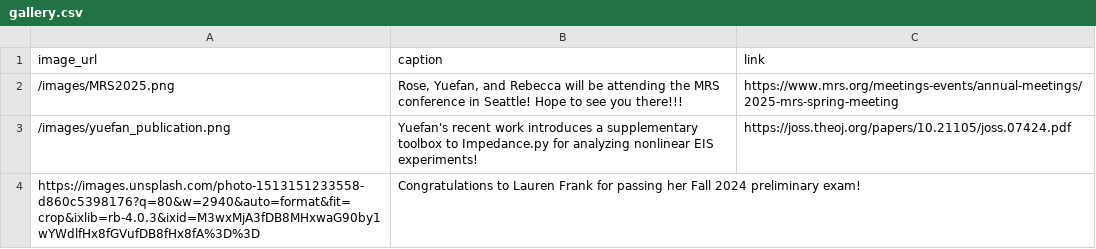
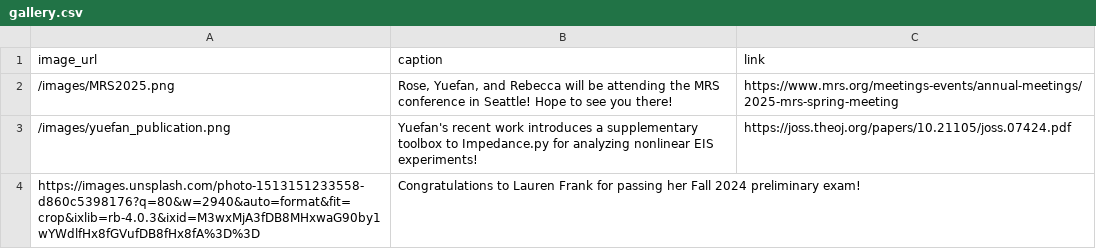
Before and after one commit to UWEMILab/uwemilab.github.io, a CSV file: _data/gallery.csv, drawn as a sheet.

Commit message:
reverting back to intended content for news, end of test

```diff
--- a/_data/gallery.csv
+++ b/_data/gallery.csv
@@ -1,3 +1,3 @@
 image_url,caption,link
-/images/MRS2025.png,"Rose, Yuefan, and Rebecca will be attending the MRS conference in Seattle! Hope to see you there!!!",https://www.mrs.org/meetings-events/annual-meetings/2025-mrs-spring-meeting
+/images/MRS2025.png,"Rose, Yuefan, and Rebecca will be attending the MRS conference in Seattle! Hope to see you there!",https://www.mrs.org/meetings-events/annual-meetings/2025-mrs-spring-meeting
 /images/yuefan_publication.png,"Yuefan's recent work introduces a supplementary toolbox to Impedance.py for analyzing nonlinear EIS experiments!",https://joss.theoj.org/papers/10.21105/joss.07424.pdf
```
